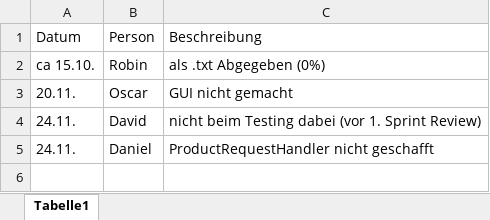
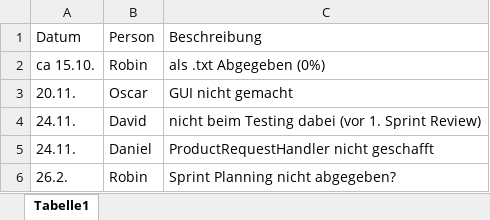
Before and after one commit to Grisdoff/Planet.Shop, an Excel workbook: Organisatorisches/FuckUps_GoodThings/Fuck Ups.xlsx, sheet Tabelle1, drawn as a sheet; values as stored, in another font and other column widths than the file's, no borders; the diff names each change by its address in the sheet, - before the commit and + after, or states it on an @@ line.

Commit message:
Update fuck up
Update fuck ups

```diff
--- a/Organisatorisches/FuckUps_GoodThings/Fuck Ups.xlsx (sheet Tabelle1)
+++ b/Organisatorisches/FuckUps_GoodThings/Fuck Ups.xlsx (sheet Tabelle1)
+row 6: 26.2. | Robin | Sprint Planning nicht abgegeben?
```
